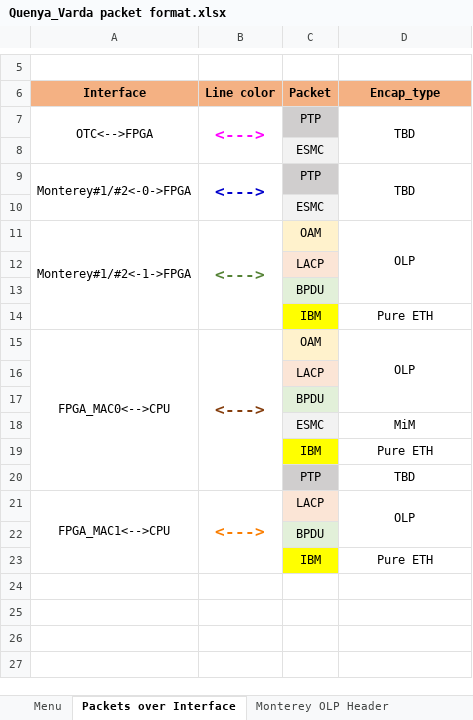
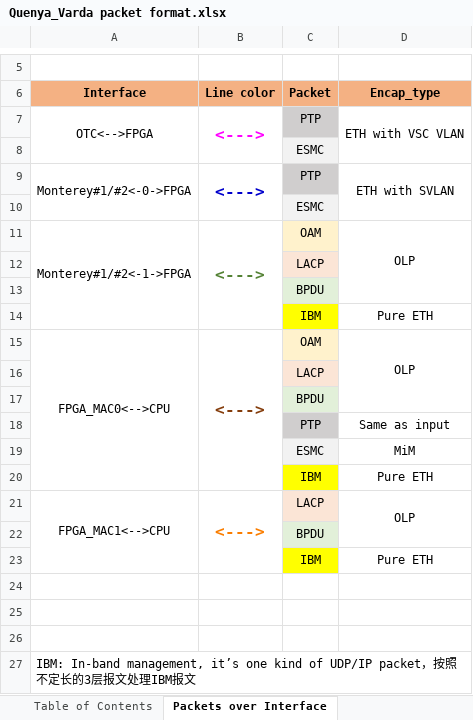
Before and after one commit to joellone/Hydra, an Excel workbook: Quenya_Varda packet format.xlsx, sheet Packets over Interface, drawn as a sheet; only a part is shown, gaps mark what is left out; values as stored, in another font and other column widths than the file's, no borders; charts and pictures not drawn; removed rows and columns are numbered as before the commit, all else as after; the diff names each change by its address in the sheet, - before the commit and + after, or states it on an @@ line.

```diff
--- a/Quenya_Varda packet format.xlsx (sheet Packets over Interface)
+++ b/Quenya_Varda packet format.xlsx (sheet Packets over Interface)
-sheet tab: Menu
+sheet tab: Table of Contents
-D7 (Encap_type): TBD
+D7 (Encap_type): ETH with VSC VLAN
-D9 (Encap_type): TBD
+D9 (Encap_type): ETH with SVLAN
+row 18:  |  | PTP | Same as input
-row 20:  |  | PTP | TBD
+row 24: (empty)
+row 25: (empty)
+row 26: (empty)
+row 27: IBM: In-band management, it’s one kind of UDP/IP packet，按照不定长的3层报文处理IBM报文
```
Also changed, not shown: sheet OLP Header QinQ MinM, sheet Table of Contents, sheet BPDU_ESMC_IBM_LACP, other sheet tabs, charts or pictures.
